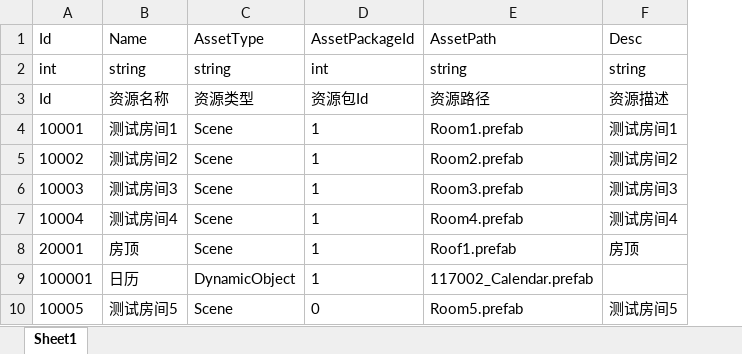
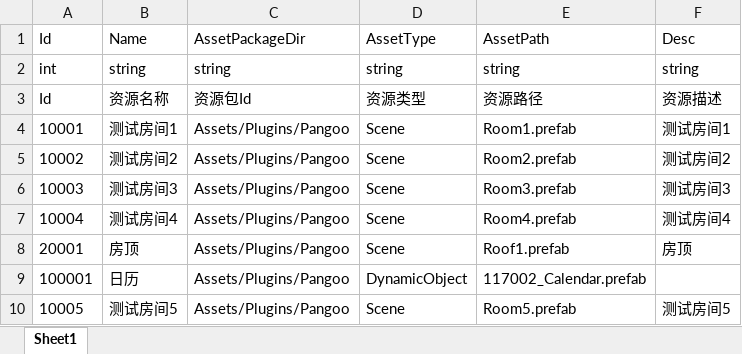
Before and after one commit to kamuitlw4058/Pangoo, an Excel workbook: StreamRes/ExcelTable/Excel/AssetPath.xlsx, sheet Sheet1, drawn as a sheet; values as stored, in another font and other column widths than the file's, no borders; removed rows and columns are numbered as before the commit, all else as after; the diff names each change by its address in the sheet, - before the commit and + after, or states it on an @@ line.

Commit message:
* 调整AssetPath还是吧包的内容放到AssetPath去做避免掉检测AssetPackage。和外部需要依赖相关的路径。

```diff
--- a/StreamRes/ExcelTable/Excel/AssetPath.xlsx (sheet Sheet1)
+++ b/StreamRes/ExcelTable/Excel/AssetPath.xlsx (sheet Sheet1)
+column C, rows 1-10: AssetPackageDir | string | 资源包Id | Assets/Plugins/Pangoo | Assets/Plugins/Pangoo | Assets/Plugins/Pangoo | Assets/Plugins/Pangoo | Assets/Plugins/Pangoo | Assets/Plugins/Pangoo | Assets/Plugins/Pangoo
-column D, rows 1-10: AssetPackageId | int | 资源包Id | 1 | 1 | 1 | 1 | 1 | 1 | 0
```
Also changed, not shown: 22 other files.
